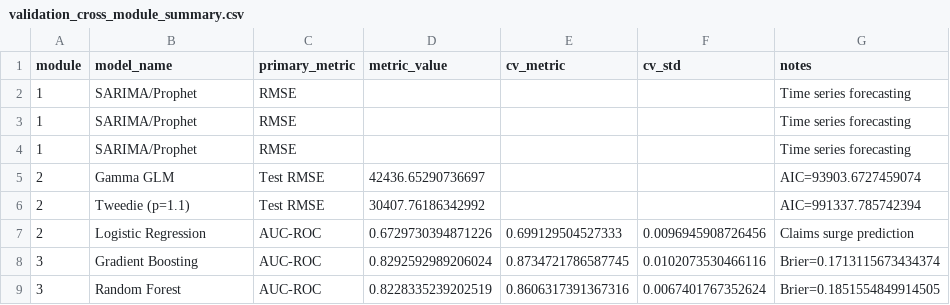
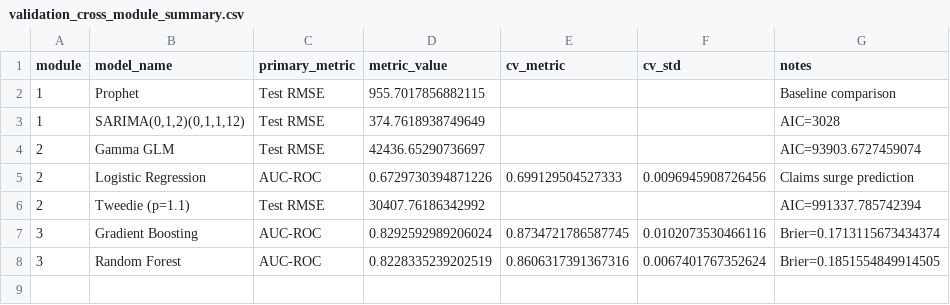
Before and after one commit to Priya8975/climate-risk-insurance, a CSV file: models/validation_cross_module_summary.csv, drawn as a sheet.

Commit message:
Polish cross-module summary table in dashboard

```diff
--- a/models/validation_cross_module_summary.csv
+++ b/models/validation_cross_module_summary.csv
@@ -1,8 +1,7 @@
 module,model_name,primary_metric,metric_value,cv_metric,cv_std,notes
-1,SARIMA/Prophet,RMSE,,,,Time series forecasting
-1,SARIMA/Prophet,RMSE,,,,Time series forecasting
-1,SARIMA/Prophet,RMSE,,,,Time series forecasting
+1,Prophet,Test RMSE,955.7017856882115,,,Baseline comparison
+1,"SARIMA(0,1,2)(0,1,1,12)",Test RMSE,374.7618938749649,,,AIC=3028
 2,Gamma GLM,Test RMSE,42436.65290736697,,,AIC=93903.6727459074
+2,Logistic Regression,AUC-ROC,0.6729730394871226,0.699129504527333,0.0096945908726456,Claims surge prediction
 2,Tweedie (p=1.1),Test RMSE,30407.76186342992,,,AIC=991337.785742394
-2,Logistic Regression,AUC-ROC,0.6729730394871226,0.699129504527333,0.0096945908726456,Claims surge prediction
 3,Gradient Boosting,AUC-ROC,0.8292592989206024,0.8734721786587745,0.0102073530466116,Brier=0.1713115673434374
```
Also changed, not shown: 1 other file.
